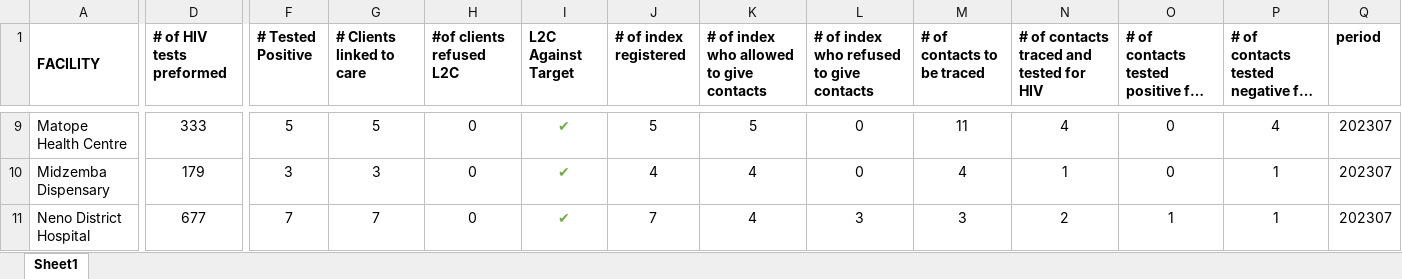
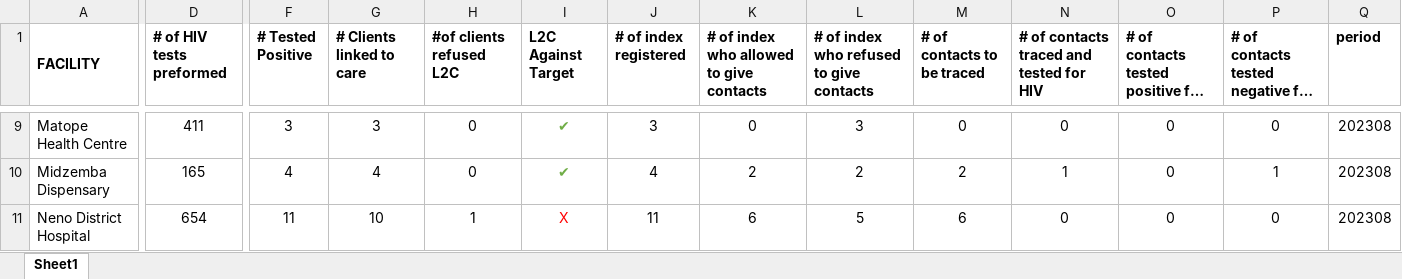
Before and after one commit to kmatiya/dhis2_excel_integrator, an Excel workbook: HTC_report.xlsx, sheet Sheet1, drawn as a sheet; only a part is shown, gaps mark what is left out; long unchanged cells end in …; values as stored, in another font and other column widths than the file's, no borders; the diff covers the shown part only; the diff names each change by its address in the sheet, - before the commit and + after, or states it on an @@ line.

```diff
--- a/HTC_report.xlsx (sheet Sheet1)
+++ b/HTC_report.xlsx (sheet Sheet1)
-D9 (# of HIV tests preformed): 333
+D9 (# of HIV tests preformed): 411
-F9 (# Tested Positive): 5
+F9 (# Tested Positive): 3
-G9 (# Clients linked to care): 5
+G9 (# Clients linked to care): 3
-J9 (# of index registered): 5
+J9 (# of index registered): 3
-K9: 5
+K9: 0
-L9: 0
+L9: 3
-M9 (# of contacts to be traced): 11
+M9 (# of contacts to be traced): 0
-N9: 4
+N9: 0
-P9: 4
+P9: 0
-Q9:Q11 (period): 202307
+Q9:Q11 (period): 202308
-D10 (# of HIV tests preformed): 179
+D10 (# of HIV tests preformed): 165
-F10 (# Tested Positive): 3
+F10 (# Tested Positive): 4
-G10 (# Clients linked to care): 3
+G10 (# Clients linked to care): 4
-K10: 4
+K10: 2
-L10: 0
+L10: 2
-M10 (# of contacts to be traced): 4
+M10 (# of contacts to be traced): 2
-D11 (# of HIV tests preformed): 677
+D11 (# of HIV tests preformed): 654
-F11 (# Tested Positive): 7
+F11 (# Tested Positive): 11
-G11 (# Clients linked to care): 7
+G11 (# Clients linked to care): 10
-H11 (#of clients refused L2C): 0
+H11 (#of clients refused L2C): 1
-I11 (L2C Against Target): ✔
+I11 (L2C Against Target): X
-I11 text colour: #70AD47
+I11 text colour: #FF0000
-J11 (# of index registered): 7
+J11 (# of index registered): 11
-K11: 4
+K11: 6
-L11: 3
+L11: 5
-M11 (# of contacts to be traced): 3
+M11 (# of contacts to be traced): 6
-N11: 2
+N11: 0
-O11: 1
+O11: 0
-P11: 1
+P11: 0
```
Also changed, not shown: 96 edited cells and cell formats elsewhere in this sheet, 1 other file.
